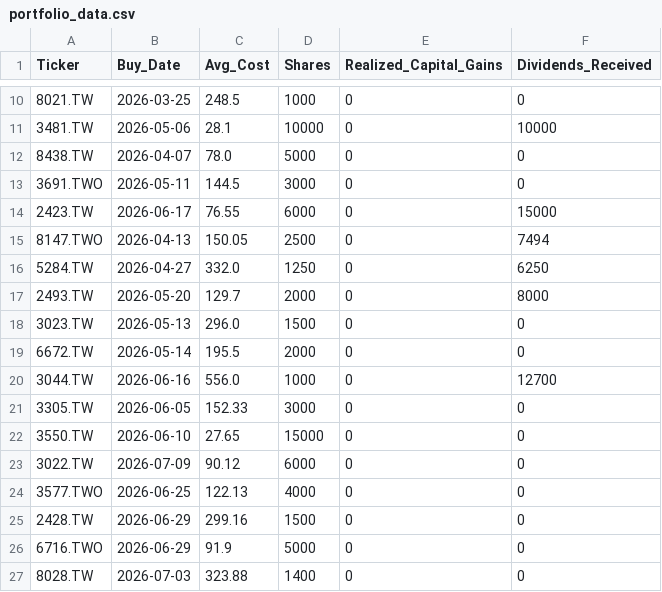
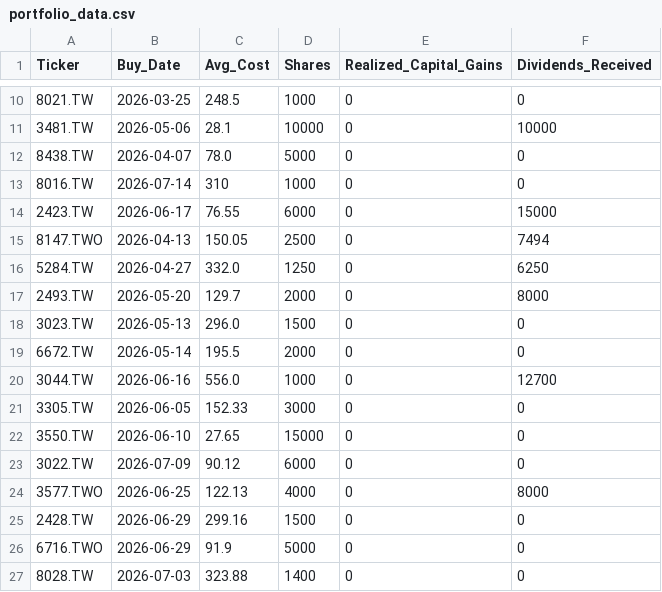
Before and after one commit to JCtheMan97/portfolio-dashboard, a CSV file: portfolio_data.csv, drawn as a sheet; only a part is shown, gaps mark what is left out.

Commit message:
Update portfolio_data.csv

```diff
--- a/portfolio_data.csv
+++ b/portfolio_data.csv
@@ -12,3 +12,3 @@ Ticker,Buy_Date,Avg_Cost,Shares,Realized_Capital_Gains,Dividends_Received
 8438.TW,2026-04-07,78.0,5000,0,0
-3691.TWO,2026-05-11,144.5,3000,0,0
+8016.TW,2026-07-14,310,1000,0,0
 2423.TW,2026-06-17,76.55,6000,0,15000
@@ -23,3 +23,3 @@ Ticker,Buy_Date,Avg_Cost,Shares,Realized_Capital_Gains,Dividends_Received
 3022.TW,2026-07-09,90.12,6000,0,0
-3577.TWO,2026-06-25,122.13,4000,0,0
+3577.TWO,2026-06-25,122.13,4000,0,8000
 2428.TW,2026-06-29,299.16,1500,0,0
```
